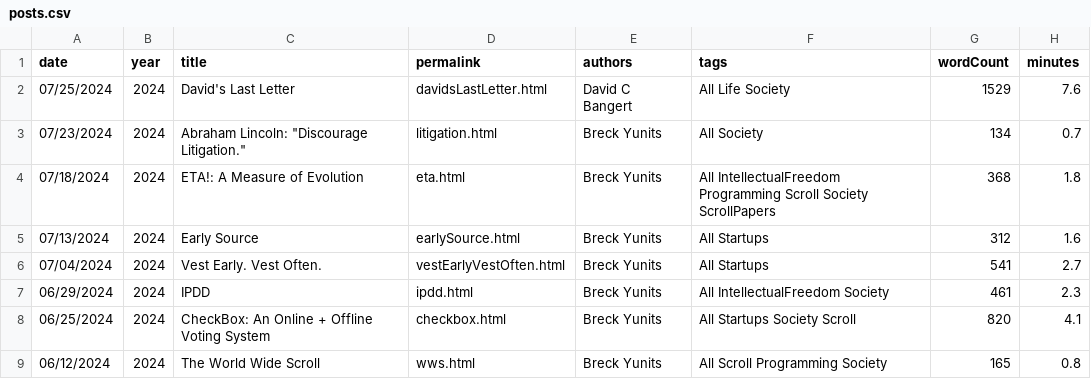
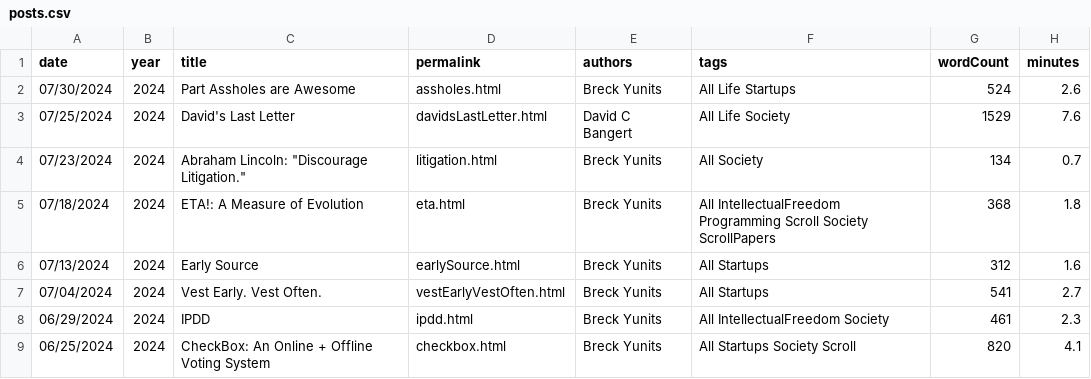
Before and after one commit to breck7/breckyunits.com, a CSV file: posts.csv, drawn as a sheet; only a part is shown; the shorter side is filled out with more unchanged rows; the diff names each change by its address in the sheet, - before the commit and + after, or states it on an @@ line.

Commit message:
Deploying to wws from @ breck7/breckyunits.com@62eacc47dd7686e984a150f812dfd5ee1739f9f6 🚀

```diff
--- a/posts.csv
+++ b/posts.csv
+row 2: 07/30/2024 | 2024 | Part Assholes are Awesome | assholes.html | Breck Yunits | All Life Startups | 524 | 2.6
```
Also changed, not shown: 21 other files.
